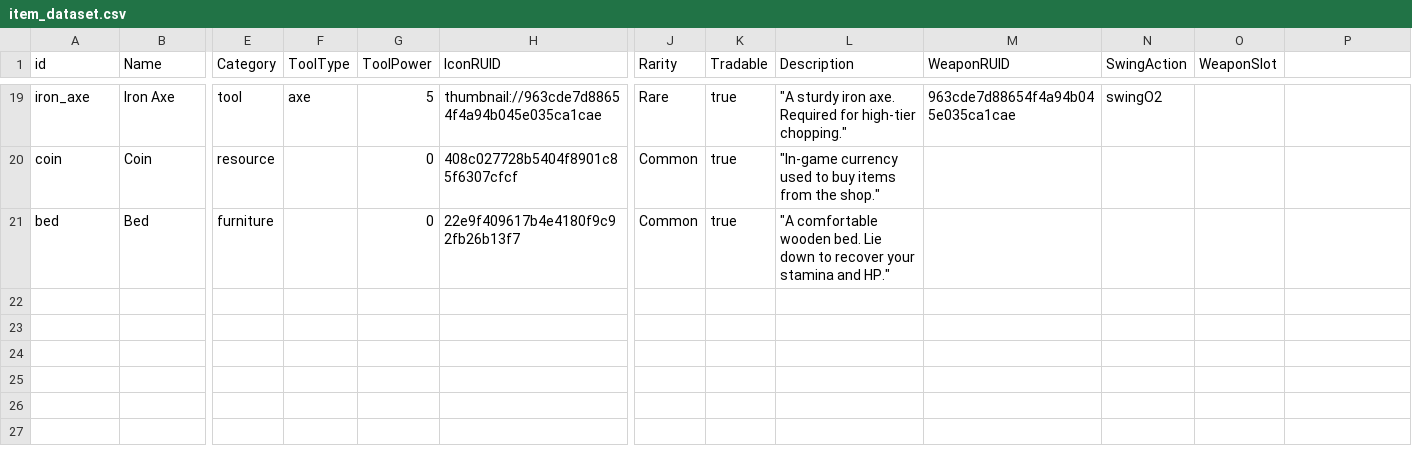
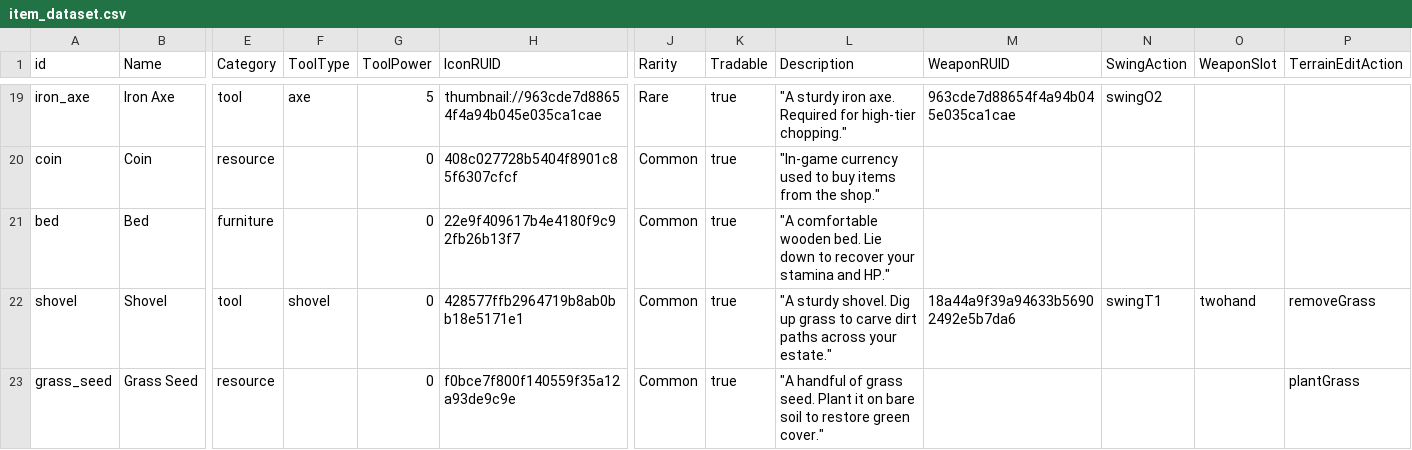
Before and after one commit to Sprityoon/mswgit, a CSV file: RootDesk/MyDesk/item/DataSets/item_dataset.csv, drawn as a sheet; only a part is shown, gaps mark what is left out; rows hold the shown columns only; the diff names each change by its address in the sheet, - before the commit and + after, or states it on an @@ line.

Commit message:
feat: implement item datasets, crafting recipes, and server-side persistence management system

```diff
--- a/RootDesk/MyDesk/item/DataSets/item_dataset.csv
+++ b/RootDesk/MyDesk/item/DataSets/item_dataset.csv
-P1: (empty)
+P1: TerrainEditAction
+row 22: shovel | Shovel | tool | shovel | 0 | 428577ffb2964719b8ab0bb18e5171e1 | Common | true | "A sturdy shovel. Dig up grass to carve dirt paths across your estate." | 18a44a9f39a94633b56902492e5b7da6 | swingT1 | twohand | removeGrass
+row 23: grass_seed | Grass Seed | resource |  | 0 | f0bce7f800f140559f35a12a93de9c9e | Common | true | "A handful of grass seed. Plant it on bare soil to restore green cover." |  |  |  | plantGrass
```
Also changed, not shown: RootDesk/MyDesk/item/DataSets/RecipeDataSet.csv, 8 other files.
